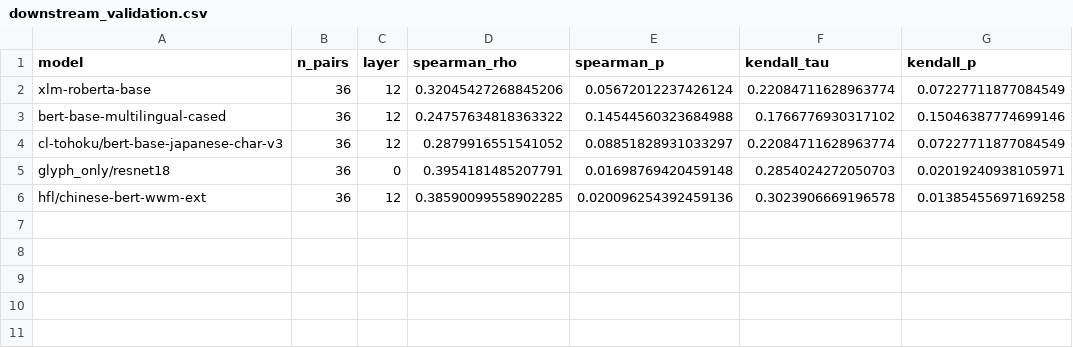
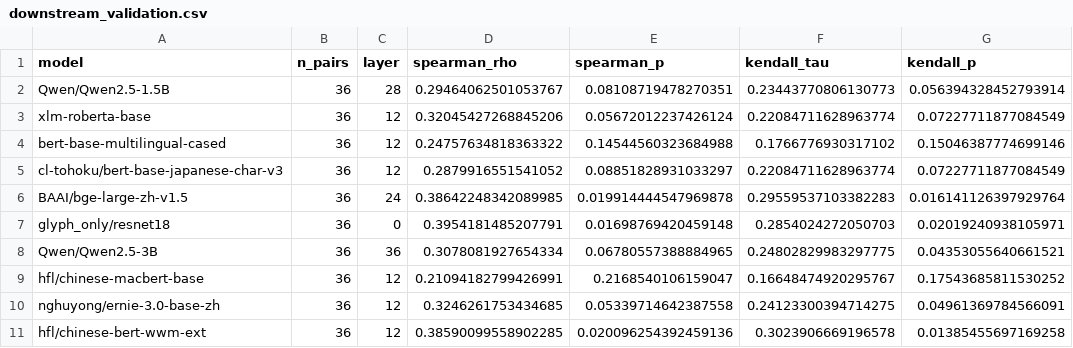
Before and after one commit to aryan35790jp/chinese_llm, a CSV file: results/downstream_validation.csv, drawn as a sheet; the diff names each change by its address in the sheet, - before the commit and + after, or states it on an @@ line.

```diff
--- a/results/downstream_validation.csv
+++ b/results/downstream_validation.csv
+row 2: Qwen/Qwen2.5-1.5B | 36 | 28 | 0.29464062501053767 | 0.08108719478270351 | 0.23443770806130773 | 0.056394328452793914
+row 6: BAAI/bge-large-zh-v1.5 | 36 | 24 | 0.38642248342089985 | 0.019914444547969878 | 0.29559537103382283 | 0.016141126397929764
+row 8: Qwen/Qwen2.5-3B | 36 | 36 | 0.3078081927654334 | 0.06780557388884965 | 0.24802829983297775 | 0.04353055640661521
+row 9: hfl/chinese-macbert-base | 36 | 12 | 0.21094182799426991 | 0.2168540106159047 | 0.16648474920295767 | 0.17543685811530252
+row 10: nghuyong/ernie-3.0-base-zh | 36 | 12 | 0.3246261753434685 | 0.05339714642387558 | 0.24123300394714275 | 0.04961369784566091
```
Also changed, not shown: results/downstream_per_radical.csv, results/orthographic_arithmetic.csv, 30 other files.
